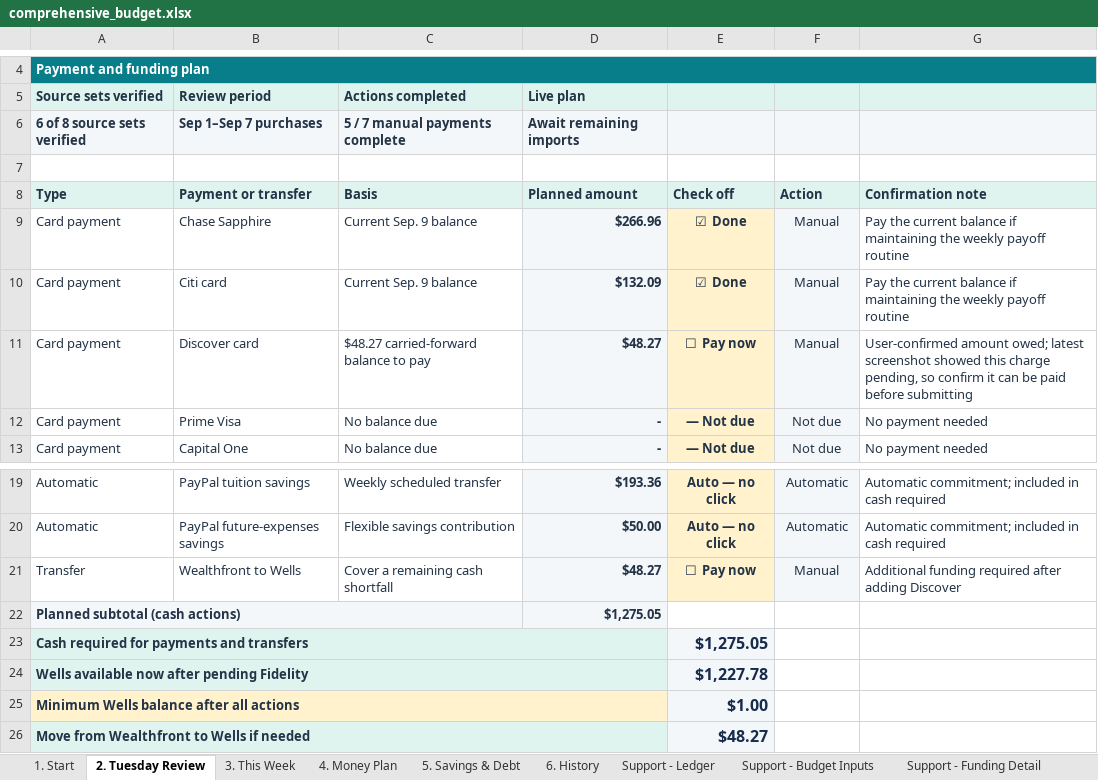
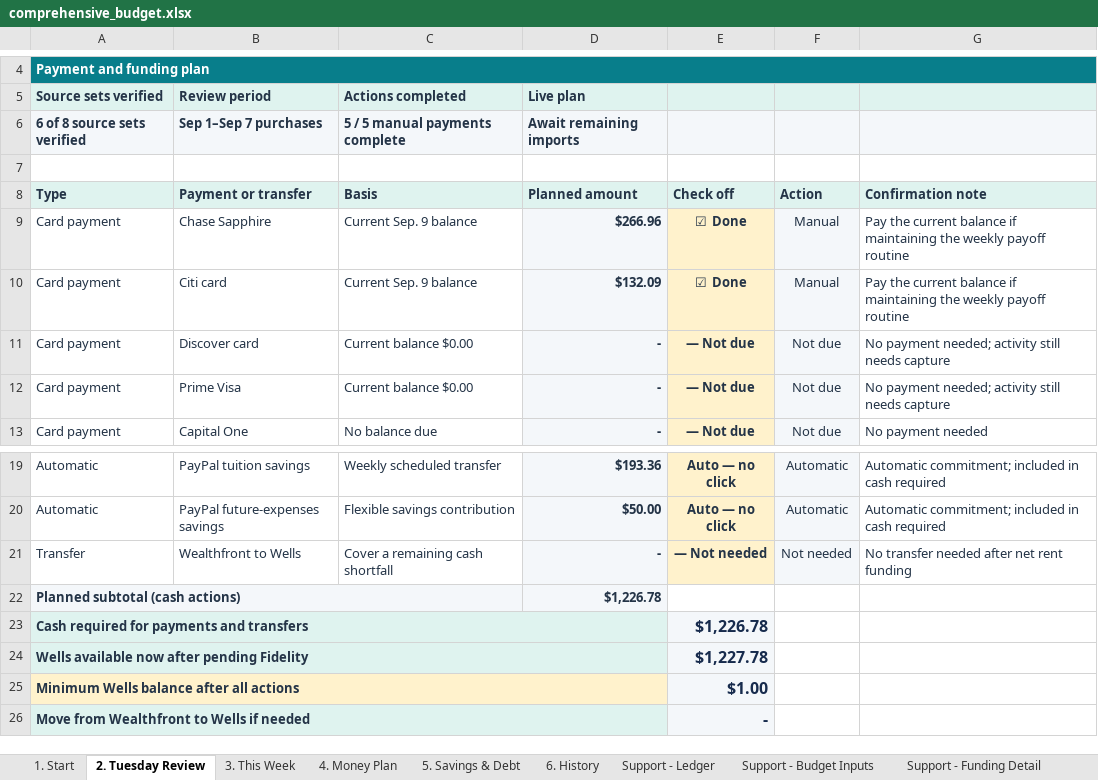
Before and after one commit to benjaminrobertburton-max/Budget, an Excel workbook: outputs/01a04fdf-3751-72e2-88f1-daf19b8b9d1d/comprehensive_budget.xlsx, sheet 2. Tuesday Review, drawn as a sheet; only a part is shown, gaps mark what is left out; values as stored, in another font and other column widths than the file's, no borders; conditional formats not drawn; the diff names each change by its address in the sheet, - before the commit and + after, or states it on an @@ line.

Commit message:
Record zero Prime and Discover balances

```diff
--- a/outputs/01a04fdf-3751-72e2-88f1-daf19b8b9d1d/comprehensive_budget.xlsx (sheet 2. Tuesday Review)
+++ b/outputs/01a04fdf-3751-72e2-88f1-daf19b8b9d1d/comprehensive_budget.xlsx (sheet 2. Tuesday Review)
-C6 (Basis): 5 / 7 manual payments complete
+C6 (Basis): 5 / 5 manual payments complete
-C11 (Basis): $48.27 carried-forward balance to pay
+C11 (Basis): Current balance $0.00
-D11 (Planned amount): $48.27
+D11 (Planned amount): -
-E11 (Check off): ☐ Pay now
+E11 (Check off): — Not due
-F11 (Action): Manual
+F11 (Action): Not due
-G11 (Confirmation note): User-confirmed amount owed; latest screenshot showed this charge pending, so confirm it can be paid before submitting
+G11 (Confirmation note): No payment needed; activity still needs capture
-C12 (Basis): No balance due
+C12 (Basis): Current balance $0.00
-G12 (Confirmation note): No payment needed
+G12 (Confirmation note): No payment needed; activity still needs capture
-D21 (Planned amount): $48.27
+D21 (Planned amount): -
-E21 (Check off): ☐ Pay now
+E21 (Check off): — Not needed
-F21 (Action): Manual
+F21 (Action): Not needed
-G21 (Confirmation note): Additional funding required after adding Discover
+G21 (Confirmation note): No transfer needed after net rent funding
-D22 (Planned amount): $1,275.05
+D22 (Planned amount): $1,226.78
-E23 (Check off): $1,275.05
+E23 (Check off): $1,226.78
-E26 (Check off): $48.27
+E26 (Check off): -
```
Also changed, not shown: sheet Support - Debt Detail, sheet Support - Account Snapshots, 1 other file.
